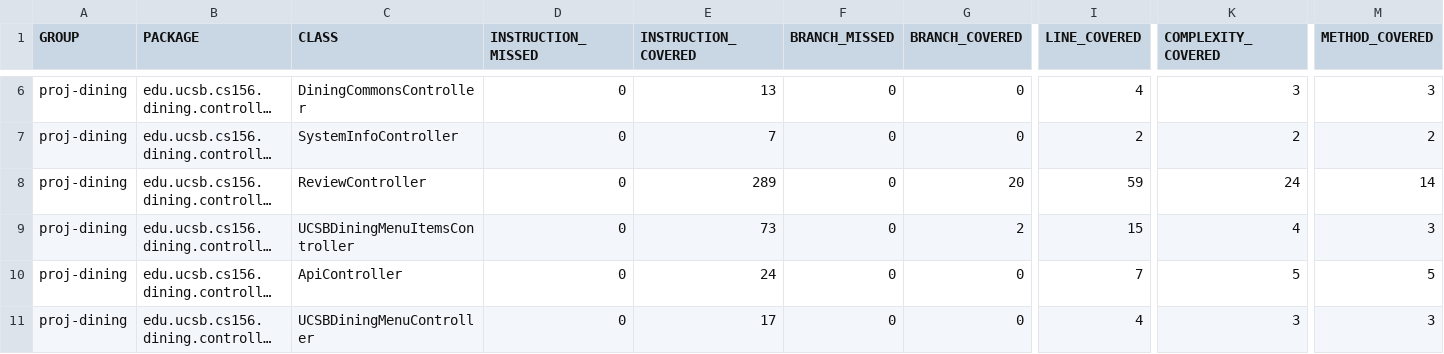
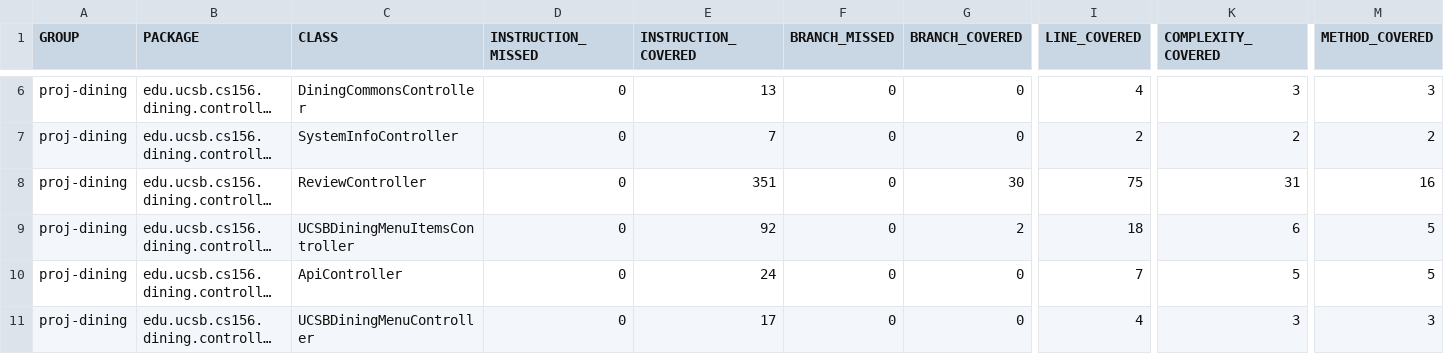
Before and after one commit to ucsb-cs156-s25/proj-dining-s25-06, a CSV file: jacoco/jacoco.csv, drawn as a sheet; only a part is shown, gaps mark what is left out; long unchanged cells end in …; the diff names each change by its address in the sheet, - before the commit and + after, or states it on an @@ line.

```diff
--- a/jacoco/jacoco.csv
+++ b/jacoco/jacoco.csv
-E8 (INSTRUCTION_COVERED): 289
+E8 (INSTRUCTION_COVERED): 351
-G8 (BRANCH_COVERED): 20
+G8 (BRANCH_COVERED): 30
-I8 (LINE_COVERED): 59
+I8 (LINE_COVERED): 75
-K8 (COMPLEXITY_COVERED): 24
+K8 (COMPLEXITY_COVERED): 31
-M8 (METHOD_COVERED): 14
+M8 (METHOD_COVERED): 16
-E9 (INSTRUCTION_COVERED): 73
+E9 (INSTRUCTION_COVERED): 92
-I9 (LINE_COVERED): 15
+I9 (LINE_COVERED): 18
-K9 (COMPLEXITY_COVERED): 4
+K9 (COMPLEXITY_COVERED): 6
-M9 (METHOD_COVERED): 3
+M9 (METHOD_COVERED): 5
```
Also changed, not shown: 9 other files.
